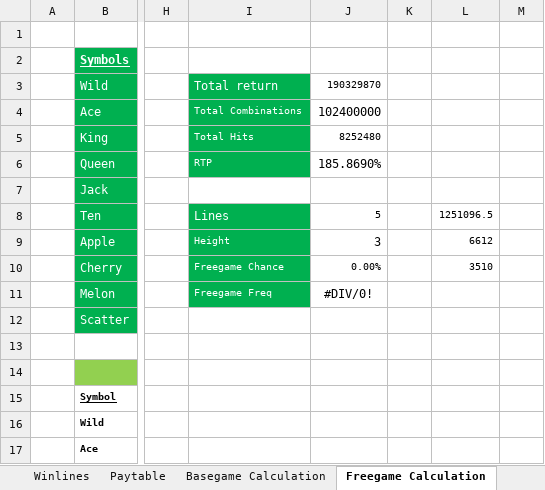
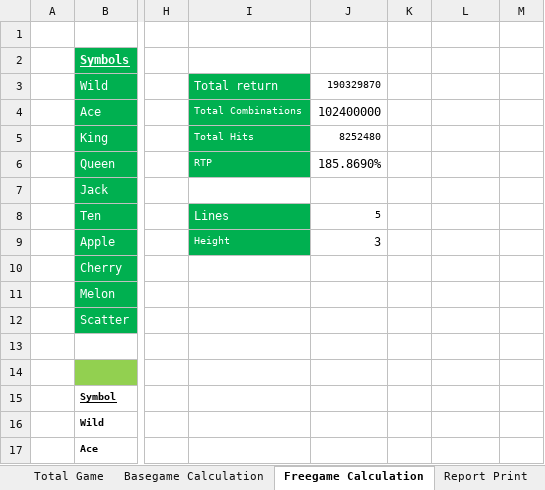
Before and after one commit to Pixtini/Project-GAME000, an Excel workbook: BasicSlot.xlsx, sheet Freegame Calculation, drawn as a sheet; only a part is shown, gaps mark what is left out; values as stored, in another font and other column widths than the file's, no borders; conditional formats not drawn; the diff names each change by its address in the sheet, - before the commit and + after, or states it on an @@ line.

```diff
--- a/BasicSlot.xlsx (sheet Freegame Calculation)
+++ b/BasicSlot.xlsx (sheet Freegame Calculation)
+sheet tab: Total Game
+sheet tab: Report Print
-L8: 1251096.5
+L8: (empty)
-L9: 6612
+L9: (empty)
-I10: Freegame Chance
+I10: (empty)
-I10:I11 fill: #00B050
+I10:I11 fill: none
-J10: 0.00%
+J10: (empty)
-L10: 3510
+L10: (empty)
-I11: Freegame Freq
+I11: (empty)
-J11: #DIV/0!
+J11: (empty)
```
Also changed, not shown: sheet Basegame Calculation, other sheet tabs, 8 other files.
